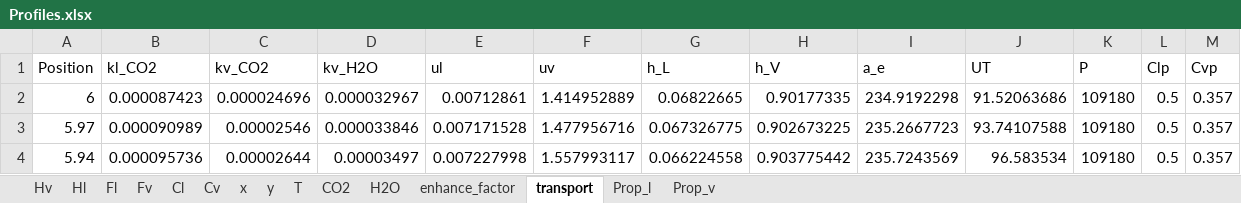
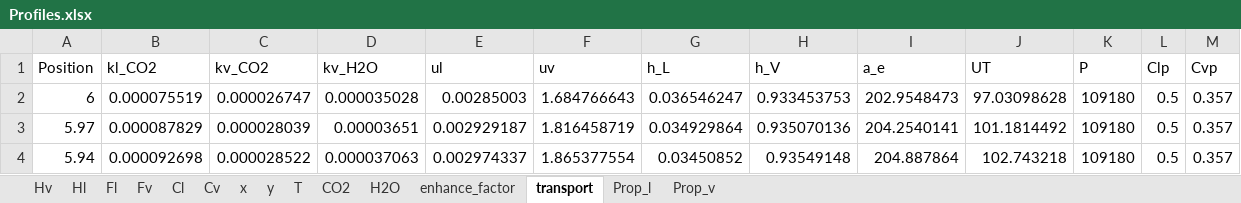
Before and after one commit to tannerpolley/MEA-Absorption-Column, an Excel workbook: MEA_Absorption_Column/data/Results/Profiles.xlsx, sheet transport, drawn as a sheet; only a part is shown; values as stored, in another font and other column widths than the file's, no borders; the diff covers the shown part only; the diff names each change by its address in the sheet, - before the commit and + after, or states it on an @@ line.

```diff
--- a/MEA_Absorption_Column/data/Results/Profiles.xlsx (sheet transport)
+++ b/MEA_Absorption_Column/data/Results/Profiles.xlsx (sheet transport)
-B2 (kl_CO2): 0.000087423
+B2 (kl_CO2): 0.000075519
-C2 (kv_CO2): 0.000024696
+C2 (kv_CO2): 0.000026747
-D2 (kv_H2O): 0.000032967
+D2 (kv_H2O): 0.000035028
-E2 (ul): 0.00712861
+E2 (ul): 0.00285003
-F2 (uv): 1.414952889
+F2 (uv): 1.684766643
-G2 (h_L): 0.06822665
+G2 (h_L): 0.036546247
-H2 (h_V): 0.90177335
+H2 (h_V): 0.933453753
-I2 (a_e): 234.9192298
+I2 (a_e): 202.9548473
-J2 (UT): 91.52063686
+J2 (UT): 97.03098628
-B3 (kl_CO2): 0.000090989
+B3 (kl_CO2): 0.000087829
-C3 (kv_CO2): 0.00002546
+C3 (kv_CO2): 0.000028039
-D3 (kv_H2O): 0.000033846
+D3 (kv_H2O): 0.00003651
-E3 (ul): 0.007171528
+E3 (ul): 0.002929187
-F3 (uv): 1.477956716
+F3 (uv): 1.816458719
-G3 (h_L): 0.067326775
+G3 (h_L): 0.034929864
-H3 (h_V): 0.902673225
+H3 (h_V): 0.935070136
-I3 (a_e): 235.2667723
+I3 (a_e): 204.2540141
-J3 (UT): 93.74107588
+J3 (UT): 101.1814492
-B4 (kl_CO2): 0.000095736
+B4 (kl_CO2): 0.000092698
-C4 (kv_CO2): 0.00002644
+C4 (kv_CO2): 0.000028522
-D4 (kv_H2O): 0.00003497
+D4 (kv_H2O): 0.000037063
-E4 (ul): 0.007227998
+E4 (ul): 0.002974337
-F4 (uv): 1.557993117
+F4 (uv): 1.865377554
-G4 (h_L): 0.066224558
+G4 (h_L): 0.03450852
-H4 (h_V): 0.903775442
+H4 (h_V): 0.93549148
-I4 (a_e): 235.7243569
+I4 (a_e): 204.887864
-J4 (UT): 96.583534
+J4 (UT): 102.743218
```
Also changed, not shown: 1781 edited cells elsewhere in this sheet, sheet Prop_v, sheet Prop_l, sheet Hv, sheet Fl, sheet Hl, sheet Cl, 8 more sheets, charts or pictures, 1 other file.
